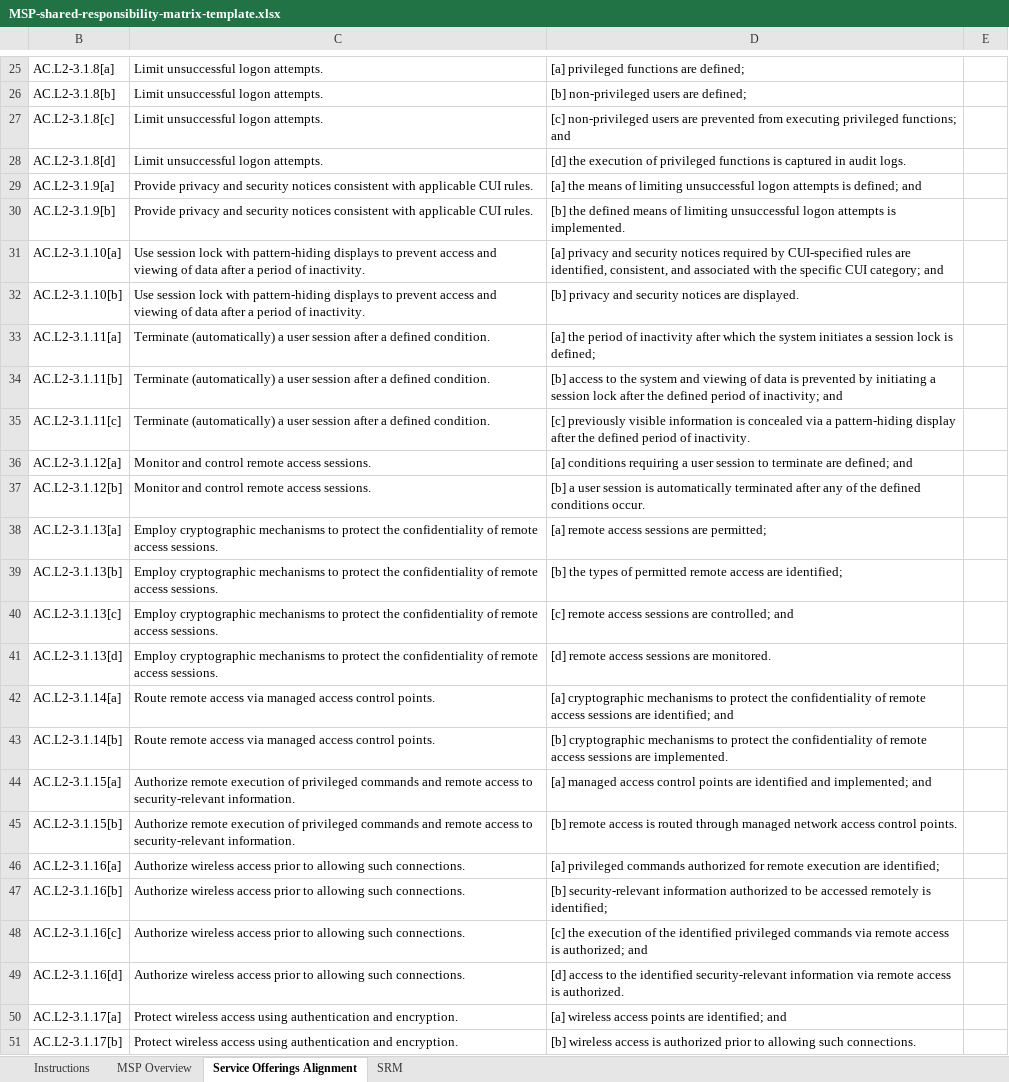
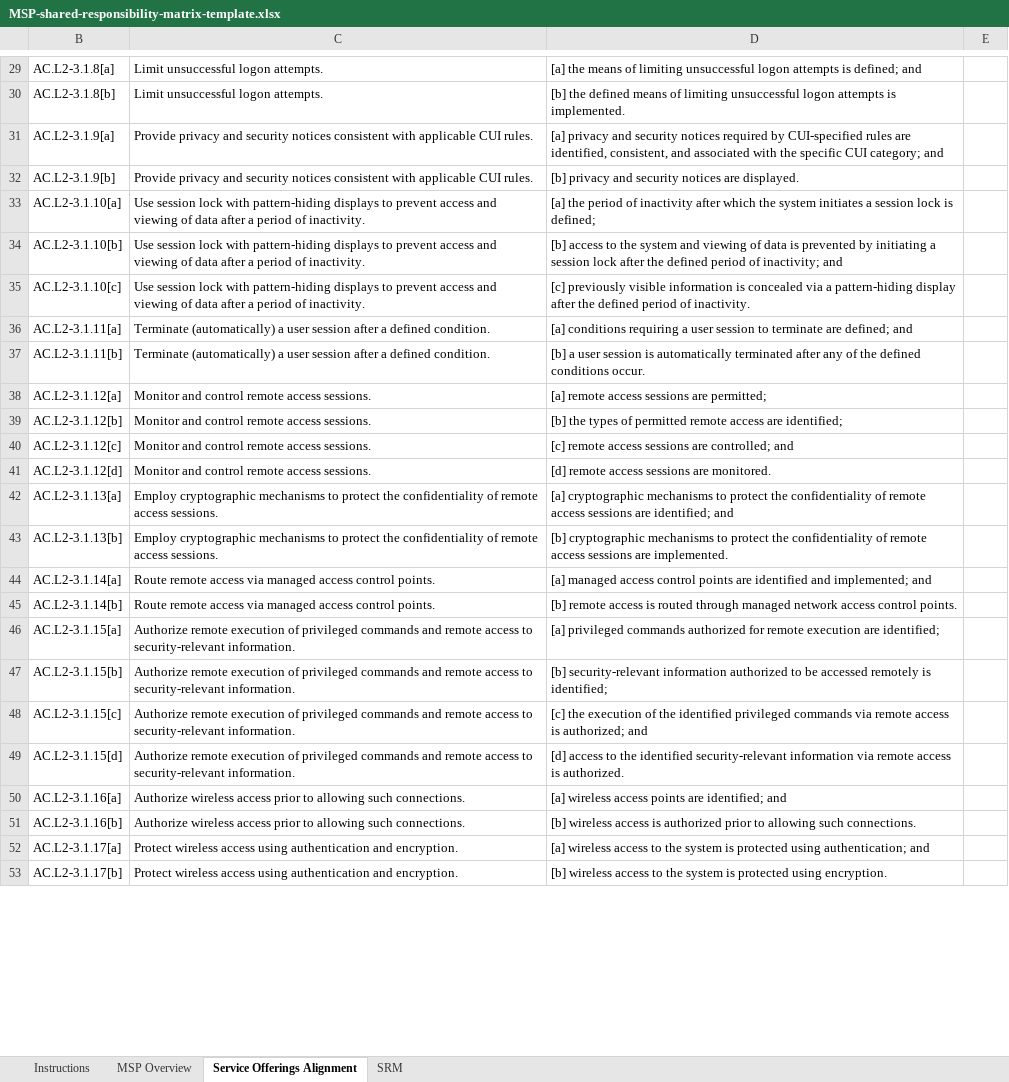
Before and after one commit to opticcyber/opticcyber.github.io, an Excel workbook: resources/templates/MSP-shared-responsibility-matrix-template.xlsx, sheet Service Offerings Alignment, drawn as a sheet; only a part is shown, gaps mark what is left out; values as stored, in another font and other column widths than the file's, no borders; charts and pictures and conditional formats not drawn; removed rows and columns are numbered as before the commit, all else as after; the diff covers the shown part only; the diff names each change by its address in the sheet, - before the commit and + after, or states it on an @@ line.

```diff
--- a/resources/templates/MSP-shared-responsibility-matrix-template.xlsx (sheet Service Offerings Alignment)
+++ b/resources/templates/MSP-shared-responsibility-matrix-template.xlsx (sheet Service Offerings Alignment)
-D29: [a] privileged functions are defined;
+D29: [a] the means of limiting unsuccessful logon attempts is defined; and
-D30: [b] non-privileged users are defined;
+D30: [b] the defined means of limiting unsuccessful logon attempts is implemented.
-row 27: AC.L2-3.1.8[c] | Limit unsuccessful logon attempts. | [c] non-privileged users are prevented from executing privileged functions; and
-row 28: AC.L2-3.1.8[d] | Limit unsuccessful logon attempts. | [d] the execution of privileged functions is captured in audit logs.
-D31: [a] the means of limiting unsuccessful logon attempts is defined; and
+D31: [a] privacy and security notices required by CUI-specified rules are identified, consistent, and associated with the specific CUI category; and
-D32: [b] the defined means of limiting unsuccessful logon attempts is implemented.
+D32: [b] privacy and security notices are displayed.
-D33: [a] privacy and security notices required by CUI-specified rules are identified, consistent, and associated with the specific CUI category; and
+D33: [a] the period of inactivity after which the system initiates a session lock is defined;
-D34: [b] privacy and security notices are displayed.
+D34: [b] access to the system and viewing of data is prevented by initiating a session lock after the defined period of inactivity; and
+row 35: AC.L2-3.1.10[c] | Use session lock with pattern-hiding displays to prevent access and viewing of data after a period of inactivity. | [c] previously visible information is concealed via a pattern-hiding display after the defined period of inactivity.
-D36: [a] the period of inactivity after which the system initiates a session lock is defined;
+D36: [a] conditions requiring a user session to terminate are defined; and
-D37: [b] access to the system and viewing of data is prevented by initiating a session lock after the defined period of inactivity; and
+D37: [b] a user session is automatically terminated after any of the defined conditions occur.
-row 35: AC.L2-3.1.11[c] | Terminate (automatically) a user session after a defined condition. | [c] previously visible information is concealed via a pattern-hiding display after the defined period of inactivity.
-D38: [a] conditions requiring a user session to terminate are defined; and
+D38: [a] remote access sessions are permitted;
-D39: [b] a user session is automatically terminated after any of the defined conditions occur.
+D39: [b] the types of permitted remote access are identified;
+row 40: AC.L2-3.1.12[c] | Monitor and control remote access sessions. | [c] remote access sessions are controlled; and
+row 41: AC.L2-3.1.12[d] | Monitor and control remote access sessions. | [d] remote access sessions are monitored.
-D42: [a] remote access sessions are permitted;
+D42: [a] cryptographic mechanisms to protect the confidentiality of remote access sessions are identified; and
-D43: [b] the types of permitted remote access are identified;
+D43: [b] cryptographic mechanisms to protect the confidentiality of remote access sessions are implemented.
-row 40: AC.L2-3.1.13[c] | Employ cryptographic mechanisms to protect the confidentiality of remote access sessions. | [c] remote access sessions are controlled; and
-row 41: AC.L2-3.1.13[d] | Employ cryptographic mechanisms to protect the confidentiality of remote access sessions. | [d] remote access sessions are monitored.
-D44: [a] cryptographic mechanisms to protect the confidentiality of remote access sessions are identified; and
+D44: [a] managed access control points are identified and implemented; and
-D45: [b] cryptographic mechanisms to protect the confidentiality of remote access sessions are implemented.
+D45: [b] remote access is routed through managed network access control points.
-D46: [a] managed access control points are identified and implemented; and
+D46: [a] privileged commands authorized for remote execution are identified;
-D47: [b] remote access is routed through managed network access control points.
+D47: [b] security-relevant information authorized to be accessed remotely is identified;
+row 48: AC.L2-3.1.15[c] | Authorize remote execution of privileged commands and remote access to security-relevant information. | [c] the execution of the identified privileged commands via remote access is authorized; and
+row 49: AC.L2-3.1.15[d] | Authorize remote execution of privileged commands and remote access to security-relevant information. | [d] access to the identified security-relevant information via remote access is authorized.
-D50: [a] privileged commands authorized for remote execution are identified;
+D50: [a] wireless access points are identified; and
-D51: [b] security-relevant information authorized to be accessed remotely is identified;
+D51: [b] wireless access is authorized prior to allowing such connections.
-row 48: AC.L2-3.1.16[c] | Authorize wireless access prior to allowing such connections. | [c] the execution of the identified privileged commands via remote access is authorized; and
-row 49: AC.L2-3.1.16[d] | Authorize wireless access prior to allowing such connections. | [d] access to the identified security-relevant information via remote access is authorized.
-D52: …wireless access points are identified; and
+D52: …wireless access to the system is protected using authentication; and
-D53: …wireless access is authorized prior to allowing such connections.
+D53: …wireless access to the system is protected using encryption.
```
Also changed, not shown: 102 added rows, 100 removed rows and 196 edited cells elsewhere in this sheet, formulas that keep their value, 1 other file.
